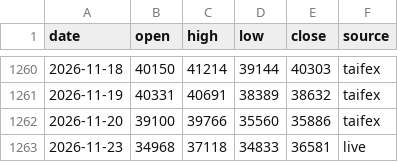
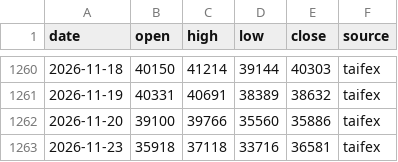
Before and after one commit to takumiseefood/mtx-signal, a CSV file: data/mtx_daily.csv, drawn as a sheet; only a part is shown, gaps mark what is left out.

```diff
--- a/data/mtx_daily.csv
+++ b/data/mtx_daily.csv
@@ -1262,2 +1262,2 @@ date,open,high,low,close,source
 2026-11-20,39100,39766,35560,35886,taifex
-2026-11-23,34968,37118,34833,36581,live
+2026-11-23,35918,37118,33716,36581,taifex
```
